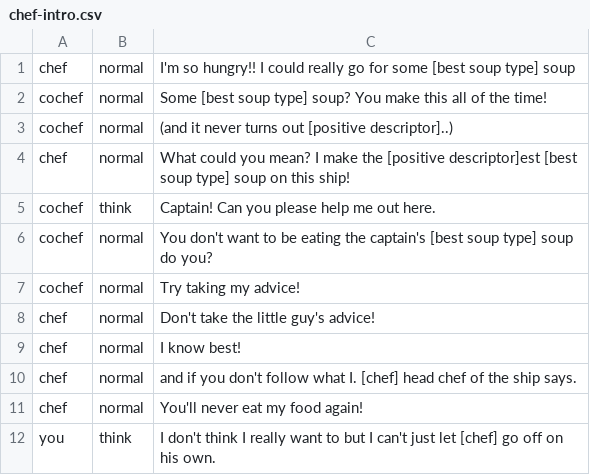
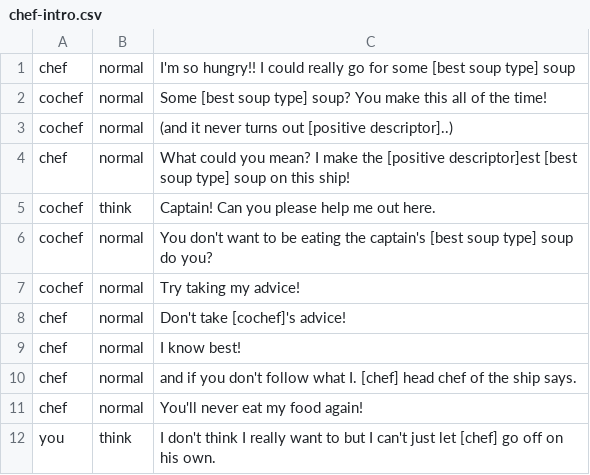
Before and after one commit to Lochi-dot-JPEG/crux, a CSV file: dialogue/chef-intro.csv, drawn as a sheet.

```diff
--- a/dialogue/chef-intro.csv
+++ b/dialogue/chef-intro.csv
@@ -7,3 +7,3 @@ cochef,normal,You don't want to be eating the captain's [best soup type] soup do
 cochef,normal,Try taking my advice!
-chef,normal,Don't take the little guy's advice!
+chef,normal,Don't take [cochef]'s advice!
 chef,normal,I know best!
```
Also changed, not shown: dialogue/chef-part1.csv, dialogue/intro.csv, 8 other files.
